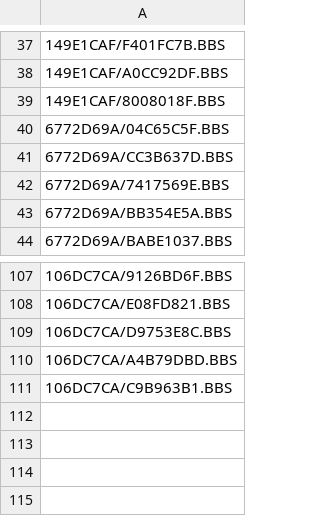
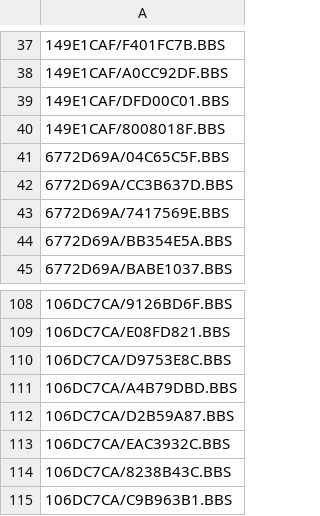
Before and after one commit to emallove/BeatBuddyCard2, a CSV file: PLAYLISTS/6.csv, drawn as a sheet; only a part is shown, gaps mark what is left out; the diff names each change by its address in the sheet, - before the commit and + after, or states it on an @@ line.

```diff
--- a/PLAYLISTS/6.csv
+++ b/PLAYLISTS/6.csv
+row 39: 149E1CAF/DFD00C01.BBS
+row 112: 106DC7CA/D2B59A87.BBS
+row 113: 106DC7CA/EAC3932C.BBS
+row 114: 106DC7CA/8238B43C.BBS
```
Also changed, not shown: SONGS/106DC7CA/config.csv, SONGS/149E1CAF/config.csv, 4 other files.
